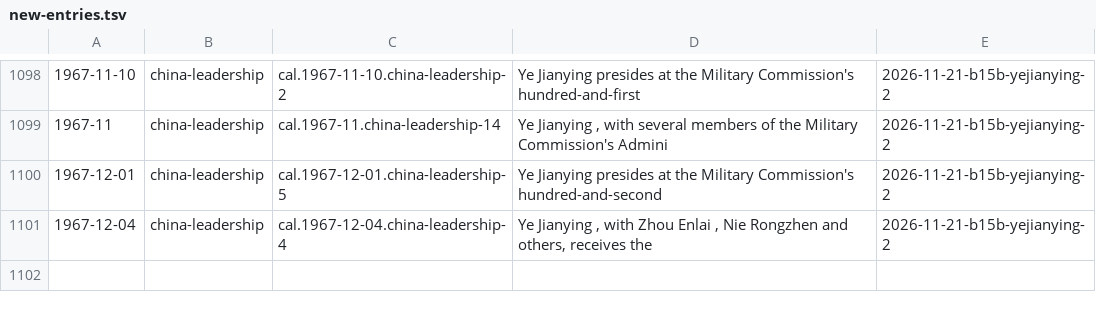
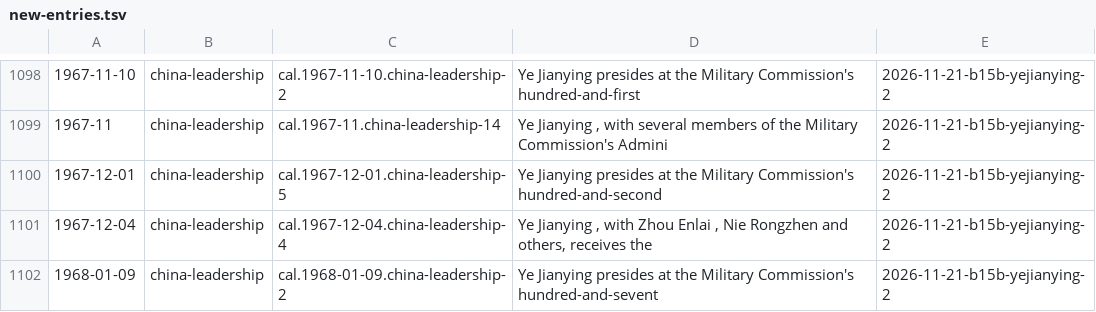
Before and after one commit to Impending2223/bib, a TSV file: inbox/new-entries.tsv, drawn as a sheet; only a part is shown, gaps mark what is left out; the diff names each change by its address in the sheet, - before the commit and + after, or states it on an @@ line.

```diff
--- a/inbox/new-entries.tsv
+++ b/inbox/new-entries.tsv
+row 1102: 1968-01-09 | china-leadership | cal.1968-01-09.china-leadership-2 | Ye Jianying presides at the Military Commission's hundred-and-sevent | 2026-11-21-b15b-yejianying-2
```
Also changed, not shown: 6 other files.
